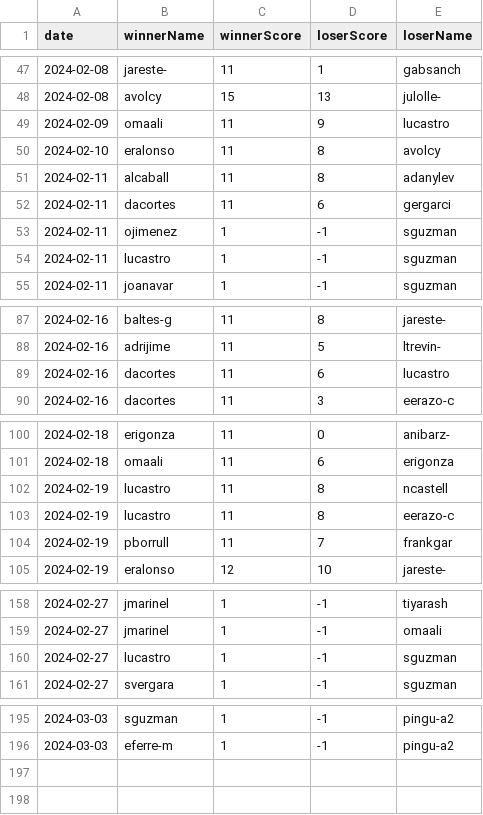
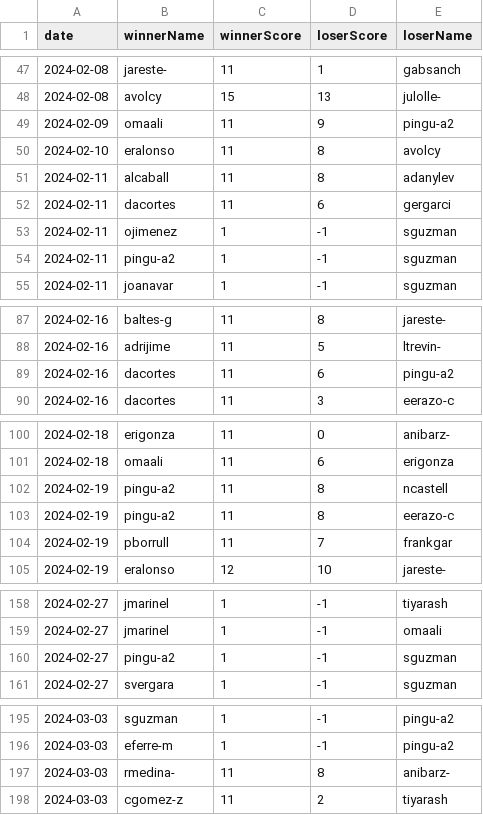
Before and after one commit to NullSquad/peer-2-pong, a CSV file: data/matches.csv, drawn as a sheet; only a part is shown, gaps mark what is left out.

Commit message:
update

```diff
--- a/data/matches.csv
+++ b/data/matches.csv
@@ -48,3 +48,3 @@ date,winnerName,winnerScore,loserScore,loserName
 2024-02-08,avolcy,15,13,julolle-
-2024-02-09,omaali,11,9,lucastro
+2024-02-09,omaali,11,9,pingu-a2
 2024-02-10,eralonso,11,8,avolcy
@@ -53,3 +53,3 @@ date,winnerName,winnerScore,loserScore,loserName
 2024-02-11,ojimenez,1,-1,sguzman
-2024-02-11,lucastro,1,-1,sguzman
+2024-02-11,pingu-a2,1,-1,sguzman
 2024-02-11,joanavar,1,-1,sguzman
@@ -88,3 +88,3 @@ date,winnerName,winnerScore,loserScore,loserName
 2024-02-16,adrijime,11,5,ltrevin-
-2024-02-16,dacortes,11,6,lucastro
+2024-02-16,dacortes,11,6,pingu-a2
 2024-02-16,dacortes,11,3,eerazo-c
@@ -101,4 +101,4 @@ date,winnerName,winnerScore,loserScore,loserName
 2024-02-18,omaali,11,6,erigonza
-2024-02-19,lucastro,11,8,ncastell
-2024-02-19,lucastro,11,8,eerazo-c
+2024-02-19,pingu-a2,11,8,ncastell
+2024-02-19,pingu-a2,11,8,eerazo-c
 2024-02-19,pborrull,11,7,frankgar
@@ -159,3 +159,3 @@ date,winnerName,winnerScore,loserScore,loserName
 2024-02-27,jmarinel,1,-1,omaali
-2024-02-27,lucastro,1,-1,sguzman
+2024-02-27,pingu-a2,1,-1,sguzman
 2024-02-27,svergara,1,-1,sguzman
@@ -196 +196,3 @@ date,winnerName,winnerScore,loserScore,loserName
 2024-03-03,eferre-m,1,-1,pingu-a2
+2024-03-03,rmedina-,11,8,anibarz-
+2024-03-03,cgomez-z,11,2,tiyarash
```
